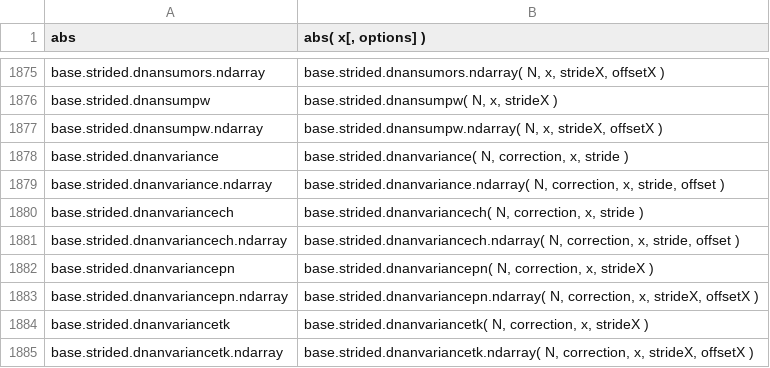
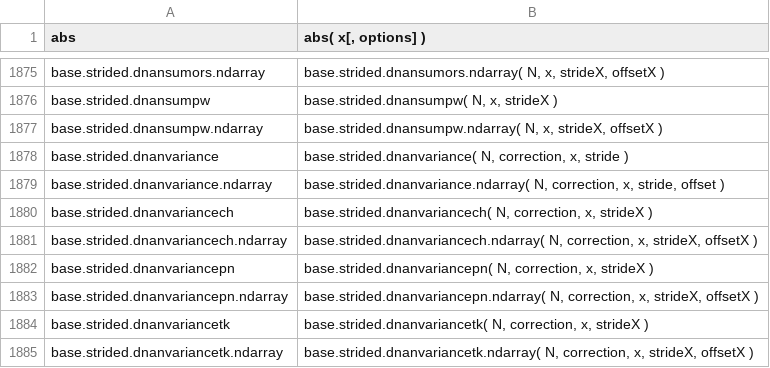
Before and after one commit to stdlib-js/repl-signature, a CSV file: data/data.csv, drawn as a sheet; only a part is shown, gaps mark what is left out.

```diff
--- a/data/data.csv
+++ b/data/data.csv
@@ -1879,4 +1879,4 @@ base.strided.dnanvariance,"base.strided.dnanvariance( N, correction, x, stride )
 base.strided.dnanvariance.ndarray,"base.strided.dnanvariance.ndarray( N, correction, x, stride, offset )"
-base.strided.dnanvariancech,"base.strided.dnanvariancech( N, correction, x, stride )"
-base.strided.dnanvariancech.ndarray,"base.strided.dnanvariancech.ndarray( N, correction, x, stride, offset )"
+base.strided.dnanvariancech,"base.strided.dnanvariancech( N, correction, x, strideX )"
+base.strided.dnanvariancech.ndarray,"base.strided.dnanvariancech.ndarray( N, correction, x, strideX, offsetX )"
 base.strided.dnanvariancepn,"base.strided.dnanvariancepn( N, correction, x, strideX )"
```
Also changed, not shown: 4 other files.
